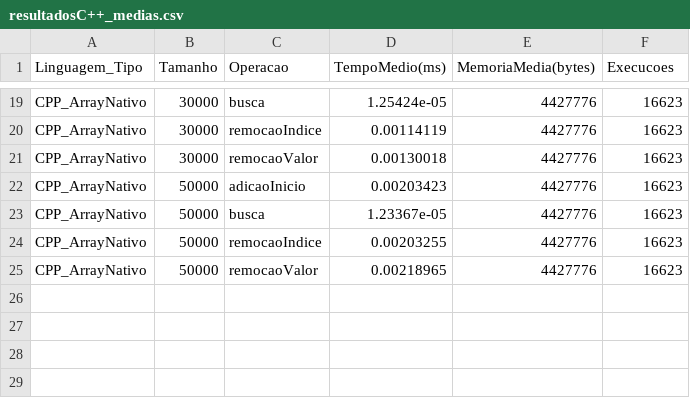
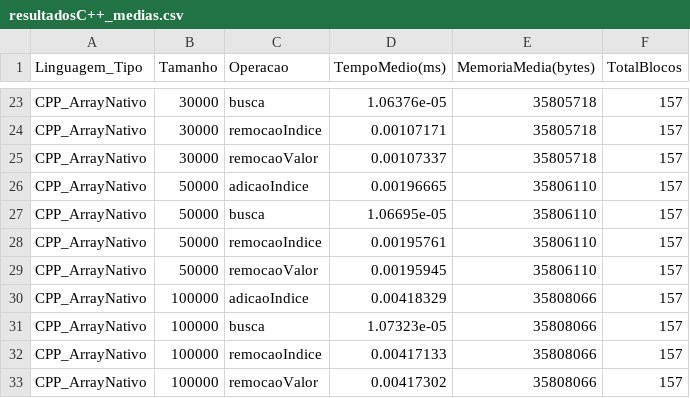
Before and after one commit to carvmalu/ProjetoLEDA, a CSV file: Resultados/Cpp/resultadosC++_medias.csv, drawn as a sheet; only a part is shown, gaps mark what is left out; addresses are those after the commit; the diff covers the shown part only; the diff names each change by its address in the sheet, - before the commit and + after, or states it on an @@ line.

```diff
--- a/Resultados/Cpp/resultadosC++_medias.csv
+++ b/Resultados/Cpp/resultadosC++_medias.csv
-F1: Execucoes
+F1: TotalBlocos
-D23 (TempoMedio(ms)): 1.25424e-05
+D23 (TempoMedio(ms)): 1.06376e-05
-E23:E25 (MemoriaMedia(bytes)): 4427776
+E23:E25 (MemoriaMedia(bytes)): 35805718
-F23:F29 (TotalBlocos): 16623
+F23:F29 (TotalBlocos): 157
-D24 (TempoMedio(ms)): 0.00114119
+D24 (TempoMedio(ms)): 0.00107171
-D25 (TempoMedio(ms)): 0.00130018
+D25 (TempoMedio(ms)): 0.00107337
-C26 (Operacao): adicaoInicio
+C26 (Operacao): adicaoIndice
-D26 (TempoMedio(ms)): 0.00203423
+D26 (TempoMedio(ms)): 0.00196665
-E26:E29 (MemoriaMedia(bytes)): 4427776
+E26:E29 (MemoriaMedia(bytes)): 35806110
-D27 (TempoMedio(ms)): 1.23367e-05
+D27 (TempoMedio(ms)): 1.06695e-05
-D28 (TempoMedio(ms)): 0.00203255
+D28 (TempoMedio(ms)): 0.00195761
-D29 (TempoMedio(ms)): 0.00218965
+D29 (TempoMedio(ms)): 0.00195945
+row 30: CPP_ArrayNativo | 100000 | adicaoIndice | 0.00418329 | 35808066 | 157
+row 31: CPP_ArrayNativo | 100000 | busca | 1.07323e-05 | 35808066 | 157
+row 32: CPP_ArrayNativo | 100000 | remocaoIndice | 0.00417133 | 35808066 | 157
+row 33: CPP_ArrayNativo | 100000 | remocaoValor | 0.00417302 | 35808066 | 157
```
Also changed, not shown: 4 added rows and 56 edited cells elsewhere in this file, 2 other files.
